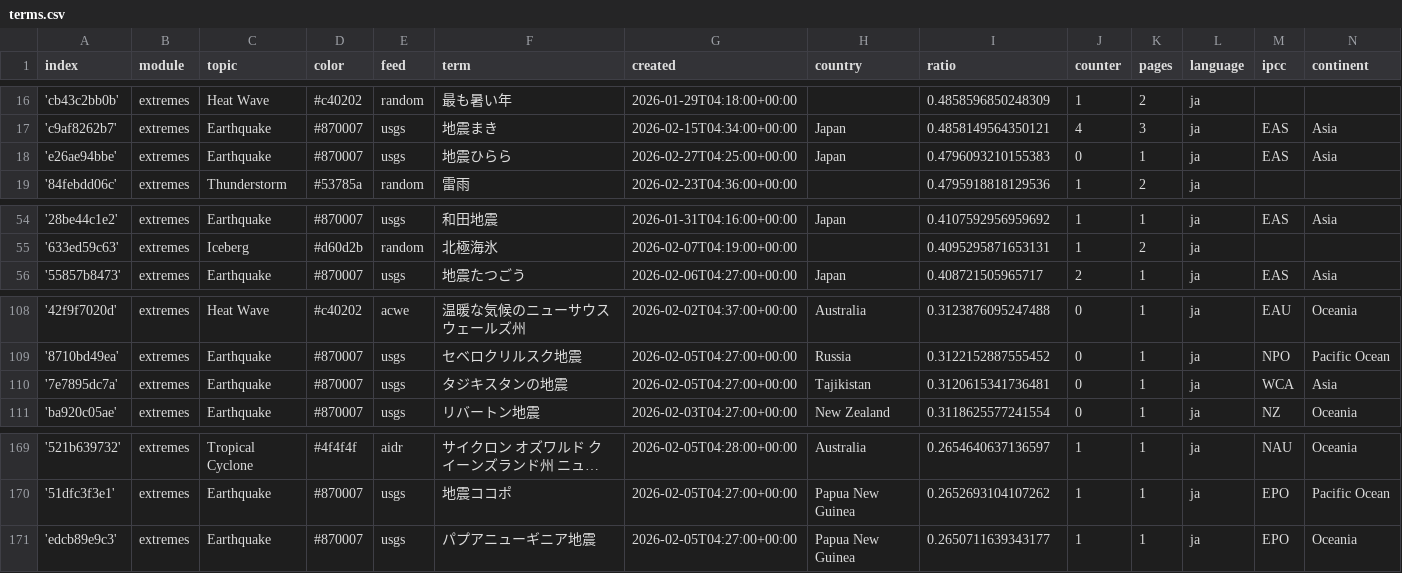
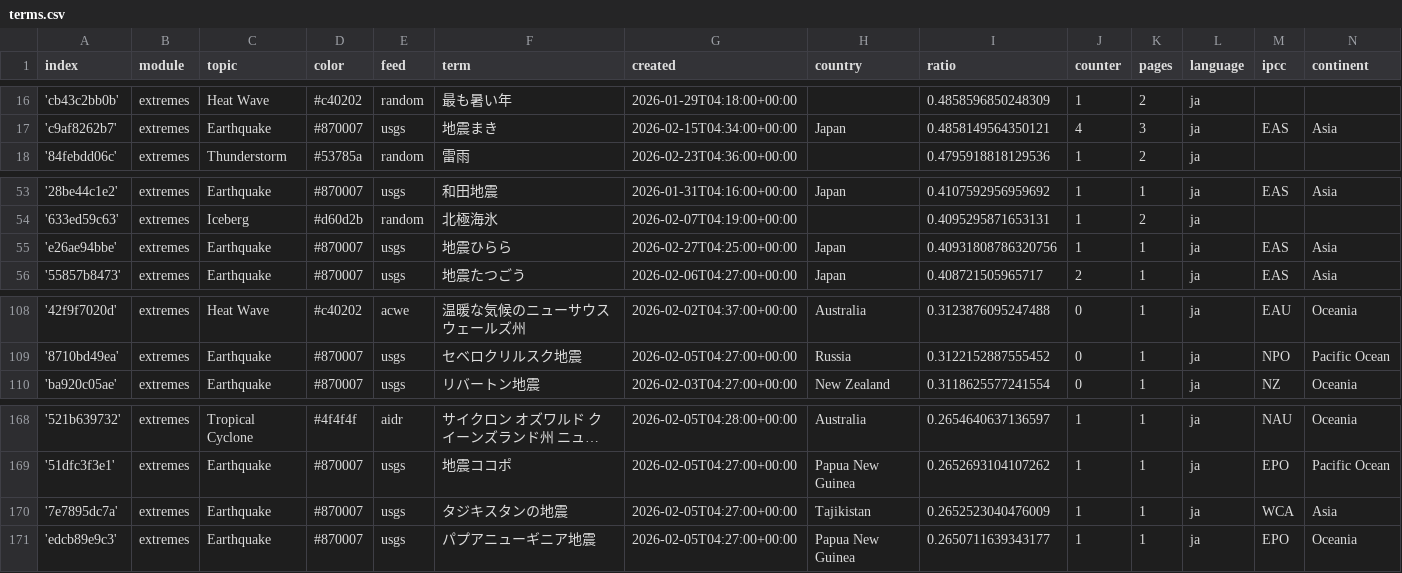
Before and after one commit to annajungfleischnews/japaneseExtremes, a CSV file: terms.csv, drawn as a sheet; only a part is shown, gaps mark what is left out; long unchanged cells end in …; removed rows and columns are numbered as before the commit, all else as after; the diff names each change by its address in the sheet, - before the commit and + after, or states it on an @@ line.

Commit message:
Commit from GitHub Actions (harvest:0.0)

```diff
--- a/terms.csv
+++ b/terms.csv
-row 18: 'e26ae94bbe' | extremes | Earthquake | #870007 | usgs | 地震ひらら | 2026-02-27T04:25:00+00:00 | Japan | 0.4796093210155383 | 0 | 1 | ja | EAS | Asia
+row 55: 'e26ae94bbe' | extremes | Earthquake | #870007 | usgs | 地震ひらら | 2026-02-27T04:25:00+00:00 | Japan | 0.40931808786320756 | 1 | 1 | ja | EAS | Asia
-row 110: '7e7895dc7a' | extremes | Earthquake | #870007 | usgs | タジキスタンの地震 | 2026-02-05T04:27:00+00:00 | Tajikistan | 0.3120615341736481 | 0 | 1 | ja | WCA | Asia
+row 170: '7e7895dc7a' | extremes | Earthquake | #870007 | usgs | タジキスタンの地震 | 2026-02-05T04:27:00+00:00 | Tajikistan | 0.2652523040476009 | 1 | 1 | ja | WCA | Asia
```
